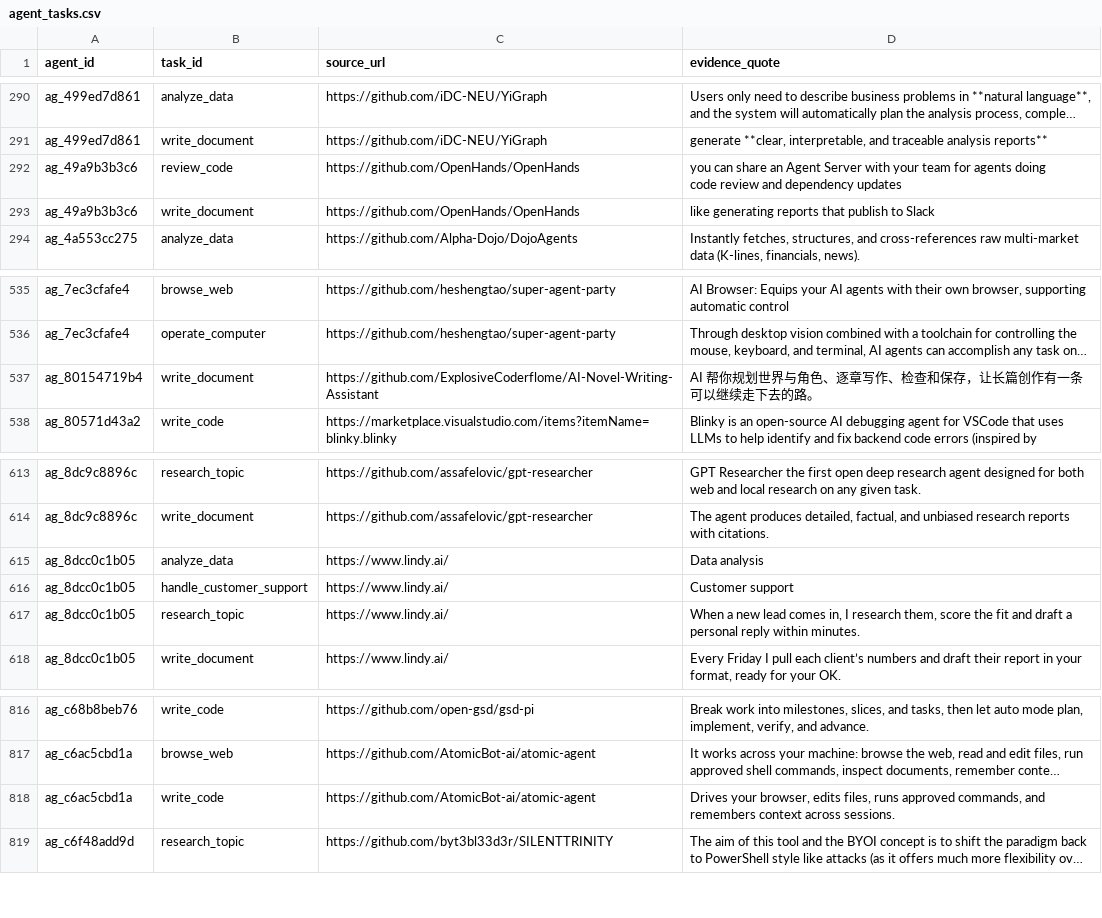
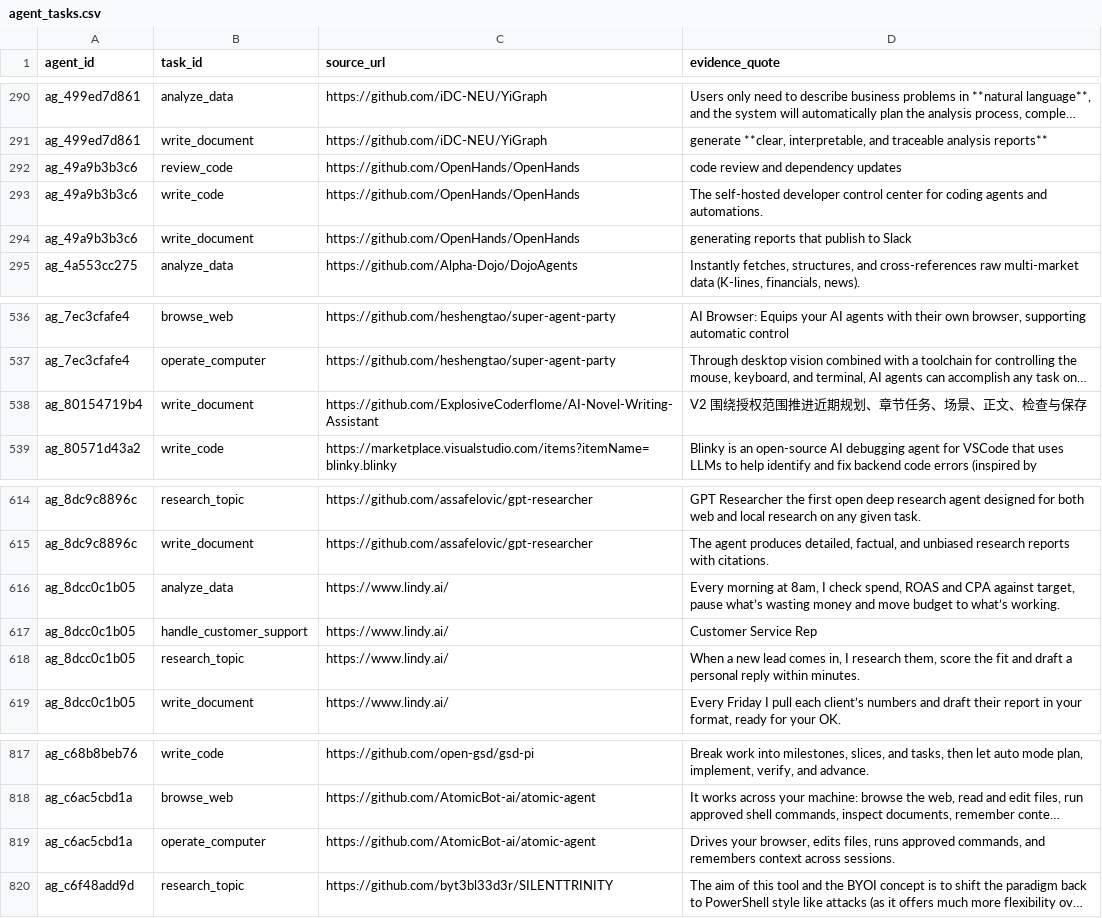
Before and after one commit to YasamanAnsari/agentarium, a CSV file: data/core/agent_tasks.csv, drawn as a sheet; only a part is shown, gaps mark what is left out; long unchanged cells end in …; addresses are those after the commit; ↵ is a line break in a cell; the diff names each change by its address in the sheet, - before the commit and + after, or states it on an @@ line.

```diff
--- a/data/core/agent_tasks.csv
+++ b/data/core/agent_tasks.csv
-D292 (evidence_quote): you can share an Agent Server with your team for agents doing ↵ code review…
+D292 (evidence_quote): code review…
+row 293: ag_49a9b3b3c6 | write_code | https://github.com/OpenHands/OpenHands | The self-hosted developer control center for coding agents and automations.
-D294 (evidence_quote): like generating reports that publish to Slack
+D294 (evidence_quote): generating reports that publish to Slack
-D538 (evidence_quote): AI 帮你规划世界与角色、逐章写作、检查和保存，让长篇创作有一条可以继续走下去的路。
+D538 (evidence_quote): V2 围绕授权范围推进近期规划、章节任务、场景、正文、检查与保存
-D616 (evidence_quote): Data analysis
+D616 (evidence_quote): Every morning at 8am, I check spend, ROAS and CPA against target, pause what’s wasting money and move budget to what’s working.
-D617 (evidence_quote): Customer support
+D617 (evidence_quote): Customer Service Rep
-B819 (task_id): write_code
+B819 (task_id): operate_computer
```
Also changed, not shown: data/agent_declined.csv, data/core/agent_activities.csv, 6 other files.
